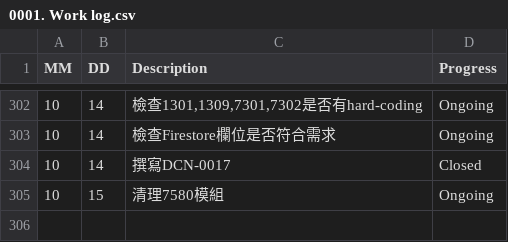
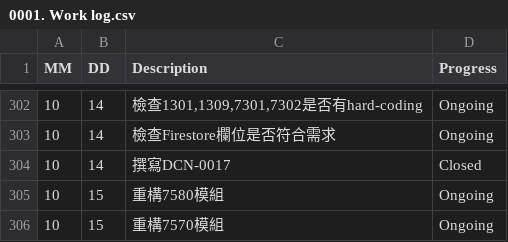
Before and after one commit to AustinLiao69/Project-LCAS-Sandbox, a CSV file: 00. Master_Project document/0001. Work log.csv, drawn as a sheet; only a part is shown, gaps mark what is left out.

```diff
--- a/00. Master_Project document/0001. Work log.csv
+++ b/00. Master_Project document/0001. Work log.csv
@@ -304,2 +304,3 @@ MM 	 DD 	 Description 	    Progress
 10	14	 撰寫DCN-0017	 Closed
-10	15	 清理7580模組 	 Ongoing
+10	15	 重構7580模組 	 Ongoing
+10	15	 重構7570模組 	 Ongoing
```
